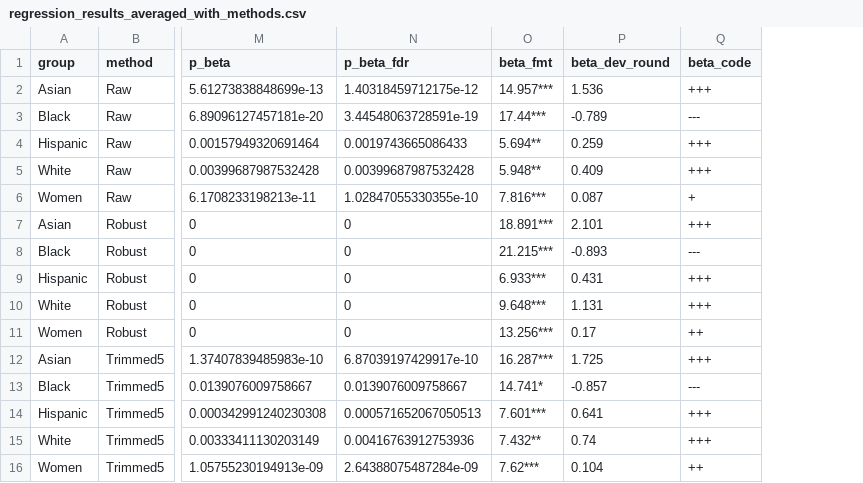
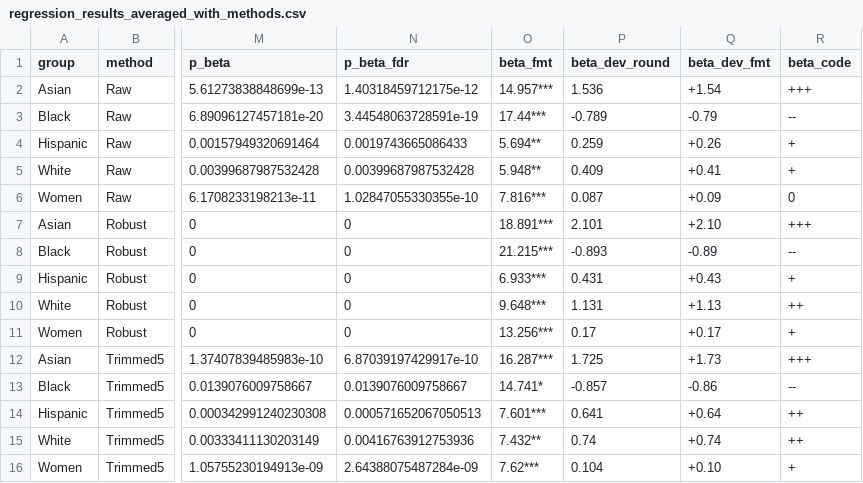
Before and after one commit to scuhci/genai-bias, a CSV file: analysis/logistic-regression-scripts/regression_results_averaged_with_methods.csv, drawn as a sheet; only a part is shown, gaps mark what is left out; addresses are those after the commit; the diff names each change by its address in the sheet, - before the commit and + after, or states it on an @@ line.

```diff
--- a/analysis/logistic-regression-scripts/regression_results_averaged_with_methods.csv
+++ b/analysis/logistic-regression-scripts/regression_results_averaged_with_methods.csv
+column Q (beta_dev_fmt), rows 2-16: +1.54 | -0.79 | +0.26 | +0.41 | +0.09 | +2.10 | -0.89 | +0.43 | +1.13 | +0.17 | +1.73 | -0.86 | +0.64 | +0.74 | +0.10
-R3 (beta_code): ---
+R3 (beta_code): --
-R4:R5 (beta_code): +++
+R4:R5 (beta_code): +
-R6 (beta_code): +
+R6 (beta_code): 0
-R8 (beta_code): ---
+R8 (beta_code): --
-R9 (beta_code): +++
+R9 (beta_code): +
-R10 (beta_code): +++
+R10 (beta_code): ++
-R11 (beta_code): ++
+R11 (beta_code): +
-R13 (beta_code): ---
+R13 (beta_code): --
-R14:R15 (beta_code): +++
+R14:R15 (beta_code): ++
-R16 (beta_code): ++
+R16 (beta_code): +
```
Also changed, not shown: analysis/logistic-regression-scripts/regression_results_all_models_with_methods.csv, 27 other files.
